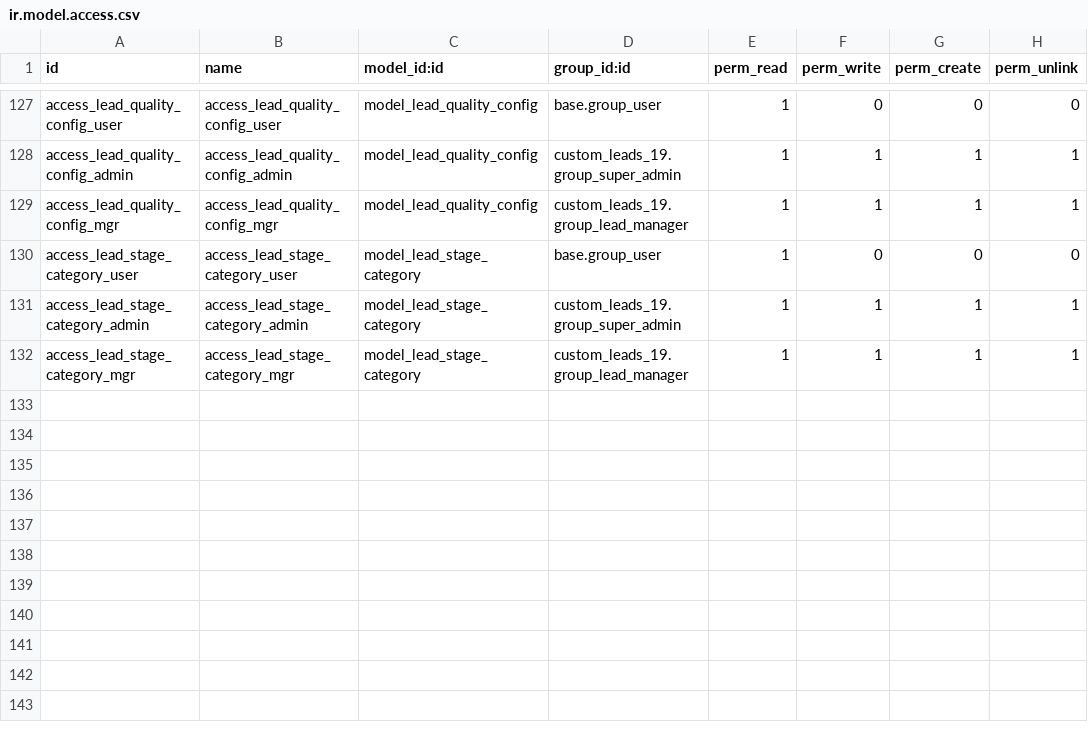
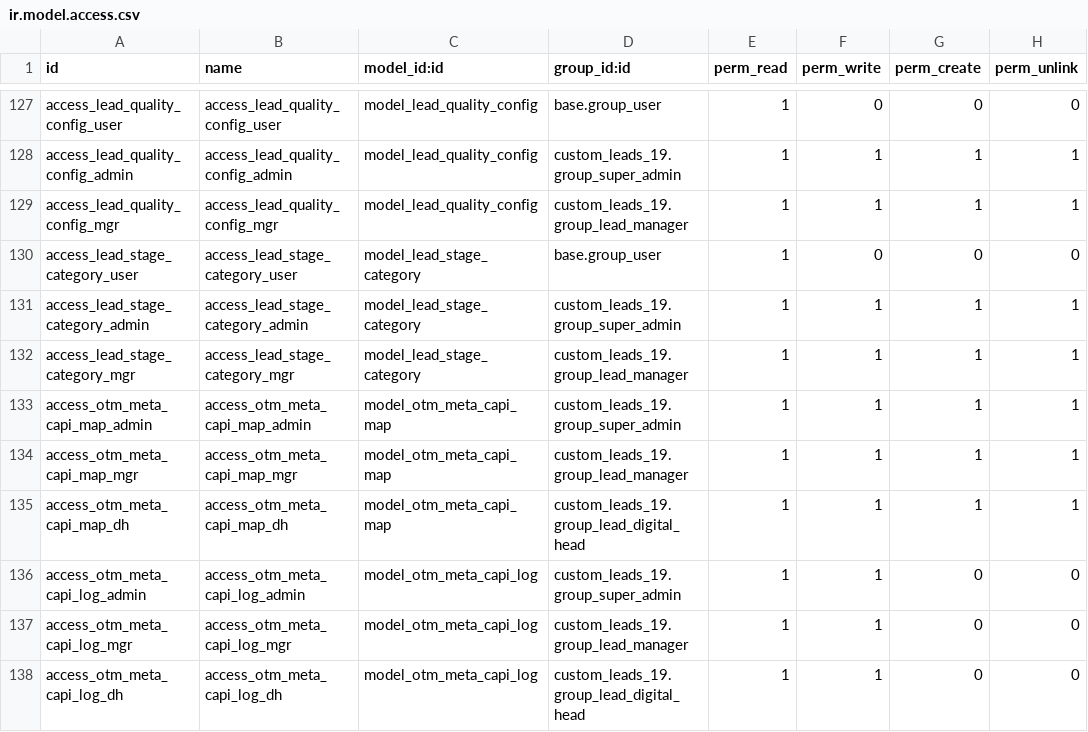
Before and after one commit to otomatercom-cloud/custom_leads_19, a CSV file: security/ir.model.access.csv, drawn as a sheet; only a part is shown, gaps mark what is left out; the diff names each change by its address in the sheet, - before the commit and + after, or states it on an @@ line.

Commit message:
meta

```diff
--- a/security/ir.model.access.csv
+++ b/security/ir.model.access.csv
+row 133: access_otm_meta_capi_map_admin | access_otm_meta_capi_map_admin | model_otm_meta_capi_map | custom_leads_19.group_super_admin | 1 | 1 | 1 | 1
+row 134: access_otm_meta_capi_map_mgr | access_otm_meta_capi_map_mgr | model_otm_meta_capi_map | custom_leads_19.group_lead_manager | 1 | 1 | 1 | 1
+row 135: access_otm_meta_capi_map_dh | access_otm_meta_capi_map_dh | model_otm_meta_capi_map | custom_leads_19.group_lead_digital_head | 1 | 1 | 1 | 1
+row 136: access_otm_meta_capi_log_admin | access_otm_meta_capi_log_admin | model_otm_meta_capi_log | custom_leads_19.group_super_admin | 1 | 1 | 0 | 0
+row 137: access_otm_meta_capi_log_mgr | access_otm_meta_capi_log_mgr | model_otm_meta_capi_log | custom_leads_19.group_lead_manager | 1 | 1 | 0 | 0
+row 138: access_otm_meta_capi_log_dh | access_otm_meta_capi_log_dh | model_otm_meta_capi_log | custom_leads_19.group_lead_digital_head | 1 | 1 | 0 | 0
```
Also changed, not shown: 8 other files.
